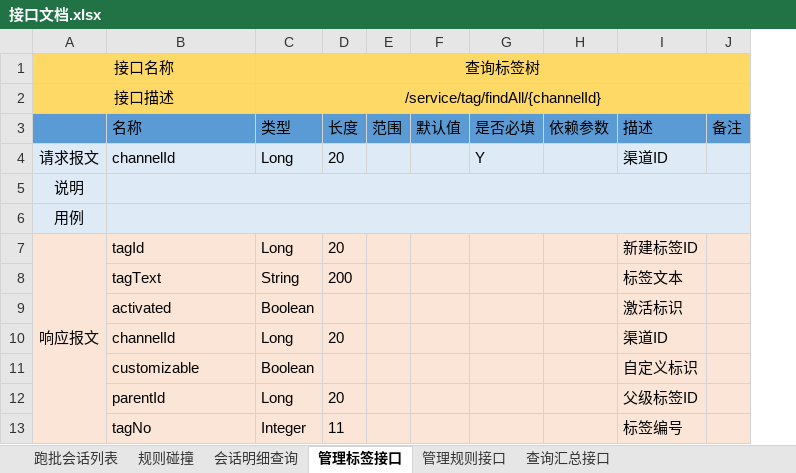
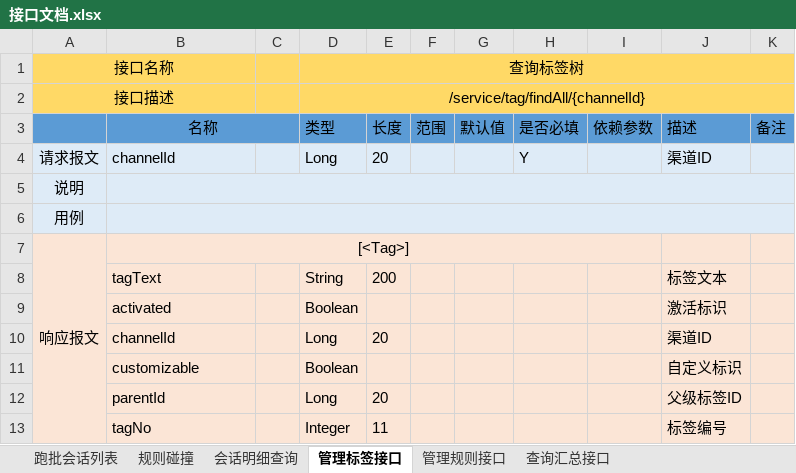
Before and after one commit to 1784xo/bluemine, an Excel workbook: doc/接口文档.xlsx, sheet 管理标签接口, drawn as a sheet; only a part is shown; values as stored, in another font and other column widths than the file's, no borders; removed rows and columns are numbered as before the commit, all else as after; the diff covers the shown part only; the diff names each change by its address in the sheet, - before the commit and + after, or states it on an @@ line.

```diff
--- a/doc/接口文档.xlsx (sheet 管理标签接口)
+++ b/doc/接口文档.xlsx (sheet 管理标签接口)
+column C, empty
-B3 alignment: left
+B3 alignment: center
+B3:C3 merged
-row 7: 响应报文 | tagId | Long | 20 |  |  |  |  | 新建标签ID
+row 7: 响应报文 | [<Tag>]
```
Also changed, not shown: 6 added rows, 8 removed rows, 9 edited cells, cell formats and merged cells elsewhere in this sheet, sheet 查询汇总接口, sheet 管理规则接口, sheet 会话明细查询, 17 other files.
